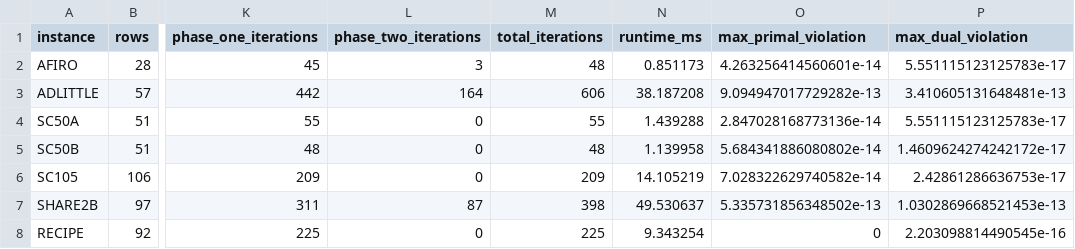
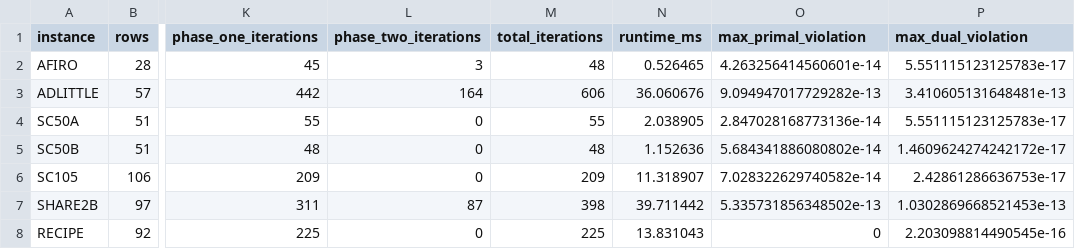
Before and after one commit to Saikrishna0817/markov-zip1, a CSV file: evidence/netlib_results.csv, drawn as a sheet; only a part is shown, gaps mark what is left out; the diff names each change by its address in the sheet, - before the commit and + after, or states it on an @@ line.

Commit message:
feat: implement Phase 6 convex QP and MIQP solver with ADMM operator splitting and Davis LDLT

```diff
--- a/evidence/netlib_results.csv
+++ b/evidence/netlib_results.csv
-N2 (runtime_ms): 0.851173
+N2 (runtime_ms): 0.526465
-N3 (runtime_ms): 38.187208
+N3 (runtime_ms): 36.060676
-N4 (runtime_ms): 1.439288
+N4 (runtime_ms): 2.038905
-N5 (runtime_ms): 1.139958
+N5 (runtime_ms): 1.152636
-N6 (runtime_ms): 14.105219
+N6 (runtime_ms): 11.318907
-N7 (runtime_ms): 49.530637
+N7 (runtime_ms): 39.711442
-N8 (runtime_ms): 9.343254
+N8 (runtime_ms): 13.831043
```
Also changed, not shown: evidence/miplib_results.csv, 23 other files.
